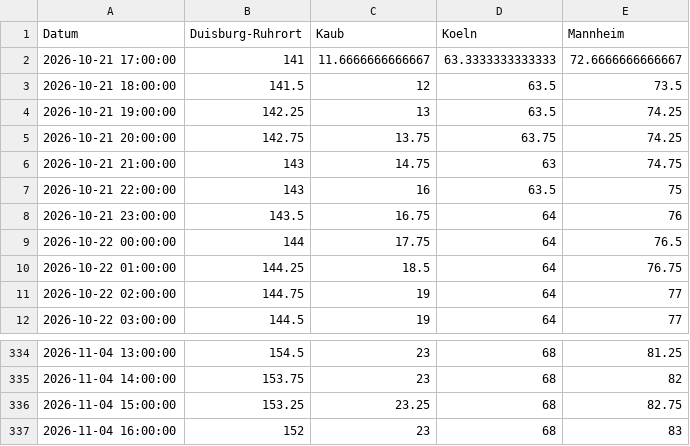
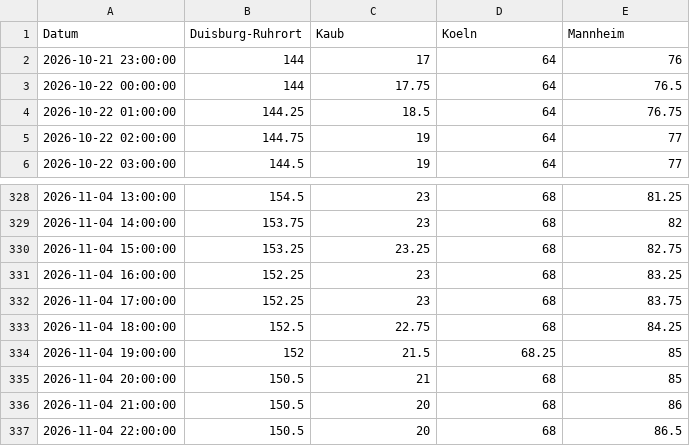
Before and after one commit to robjrentrop/pegelstaende_rhein, a CSV file: pegelstaende_datawrapper.csv, drawn as a sheet; only a part is shown, gaps mark what is left out.

```diff
--- a/pegelstaende_datawrapper.csv
+++ b/pegelstaende_datawrapper.csv
@@ -1,9 +1,3 @@
 "Datum","Duisburg-Ruhrort","Kaub","Koeln","Mannheim"
-"2026-10-21 17:00:00",141,11.6666666666667,63.3333333333333,72.6666666666667
-"2026-10-21 18:00:00",141.5,12,63.5,73.5
-"2026-10-21 19:00:00",142.25,13,63.5,74.25
-"2026-10-21 20:00:00",142.75,13.75,63.75,74.25
-"2026-10-21 21:00:00",143,14.75,63,74.75
-"2026-10-21 22:00:00",143,16,63.5,75
-"2026-10-21 23:00:00",143.5,16.75,64,76
+"2026-10-21 23:00:00",144,17,64,76
 "2026-10-22 00:00:00",144,17.75,64,76.5
@@ -336,2 +330,8 @@
 "2026-11-04 15:00:00",153.25,23.25,68,82.75
-"2026-11-04 16:00:00",152,23,68,83
+"2026-11-04 16:00:00",152.25,23,68,83.25
+"2026-11-04 17:00:00",152.25,23,68,83.75
+"2026-11-04 18:00:00",152.5,22.75,68,84.25
+"2026-11-04 19:00:00",152,21.5,68.25,85
+"2026-11-04 20:00:00",150.5,21,68,85
+"2026-11-04 21:00:00",150.5,20,68,86
+"2026-11-04 22:00:00",150.5,20,68,86.5
```
